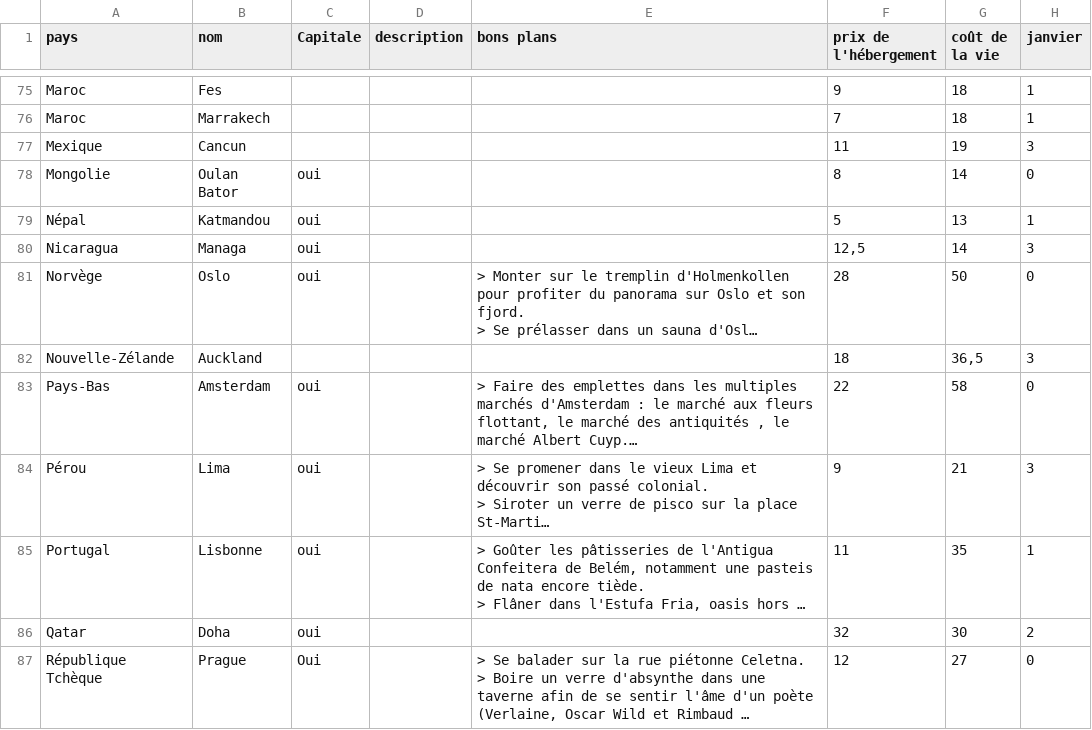
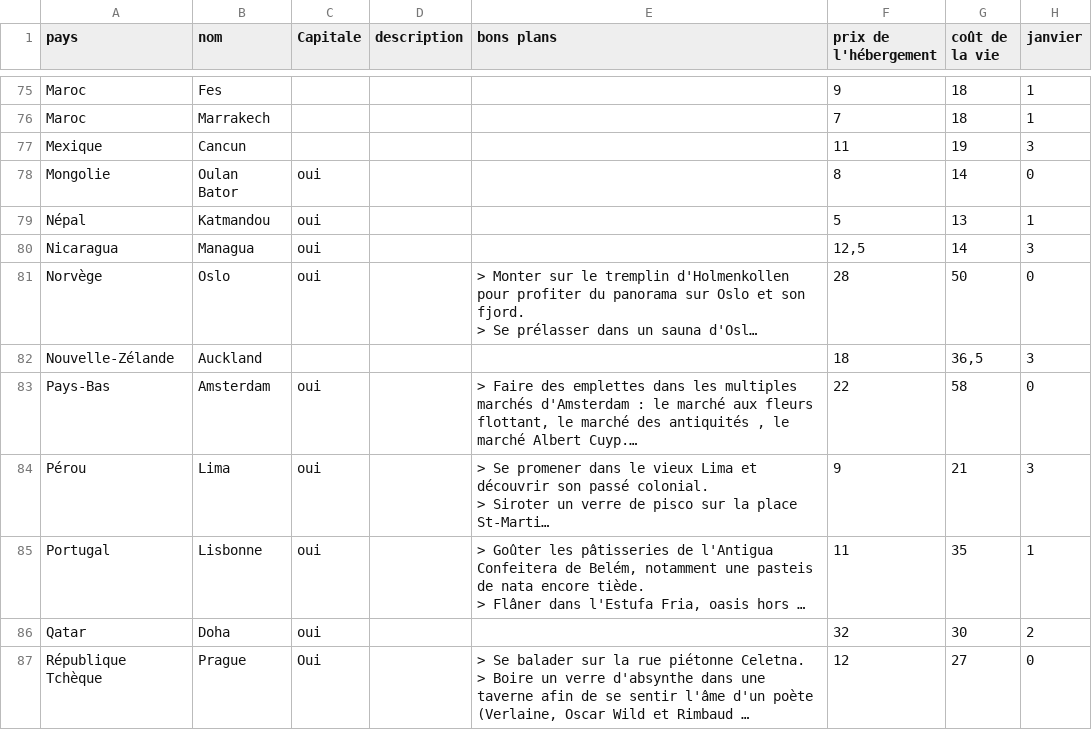
Before and after one commit to guilhemVB/Pegase, a CSV file: web/files/destinations.csv, drawn as a sheet; only a part is shown, gaps mark what is left out; long unchanged cells end in …; the diff names each change by its address in the sheet, - before the commit and + after, or states it on an @@ line.

```diff
--- a/web/files/destinations.csv
+++ b/web/files/destinations.csv
-B80 (nom): Managa
+B80 (nom): Managua
```
Also changed, not shown: 10 other files.
